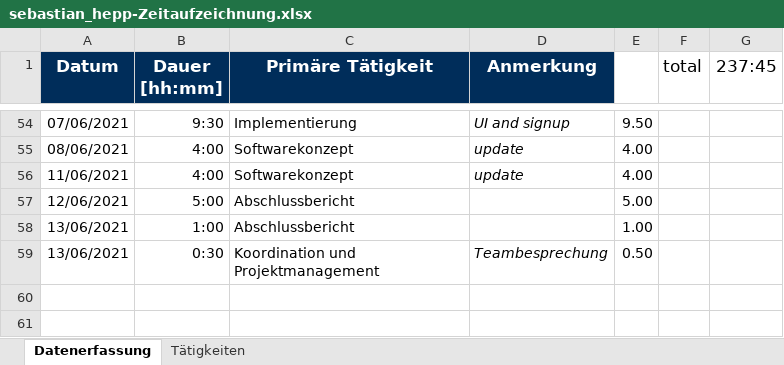
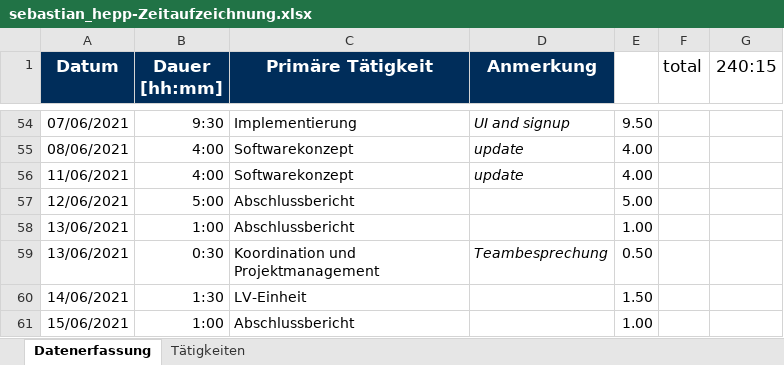
Before and after one commit to merasz/softwareEngineeringProject, an Excel workbook: documents/zeitaufzeichnung/sebastian_hepp-Zeitaufzeichnung.xlsx, sheet Datenerfassung, drawn as a sheet; only a part is shown, gaps mark what is left out; values as stored, in another font and other column widths than the file's, no borders; the diff names each change by its address in the sheet, - before the commit and + after, or states it on an @@ line.

Commit message:
Abschlussbericht

```diff
--- a/documents/zeitaufzeichnung/sebastian_hepp-Zeitaufzeichnung.xlsx (sheet Datenerfassung)
+++ b/documents/zeitaufzeichnung/sebastian_hepp-Zeitaufzeichnung.xlsx (sheet Datenerfassung)
-G1: 237:45
+G1: 240:15
+row 60: 14/06/2021 | 1:30 | LV-Einheit |  | 1.50
+row 61: 15/06/2021 | 1:00 | Abschlussbericht |  | 1.00
```
Also changed, not shown: 4 other files.
